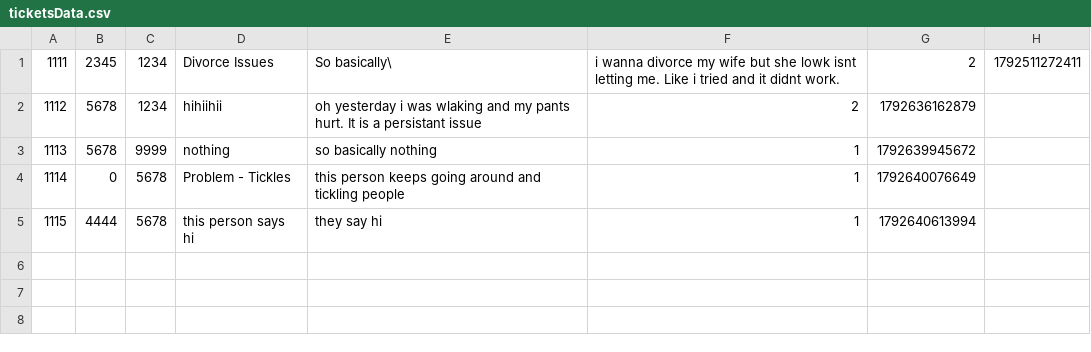
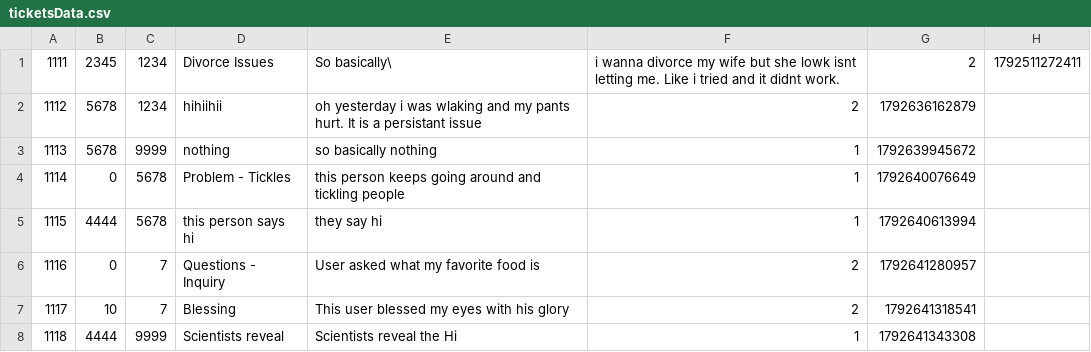
Before and after one commit to UTSA-CS-3443/RowdyDesk, a CSV file: src/programLogic/data/ticketsData.csv, drawn as a sheet.

Commit message:
Added  data
-added some dummy data to our CSV files for both tickets and Accounts
- fixed stuff

```diff
--- a/src/programLogic/data/ticketsData.csv
+++ b/src/programLogic/data/ticketsData.csv
@@ -5 +5,4 @@
 1115,4444,5678,this person says hi,they say hi,1,1792640613994
+1116,0,7,Questions - Inquiry,User asked what my favorite food is,2,1792641280957
+1117,10,7,Blessing ,This user blessed my eyes with his glory,2,1792641318541
+1118,4444,9999,Scientists reveal,Scientists reveal the Hi,1,1792641343308
```
Also changed, not shown: src/programLogic/data/user_accounts.csv, 4 other files.
